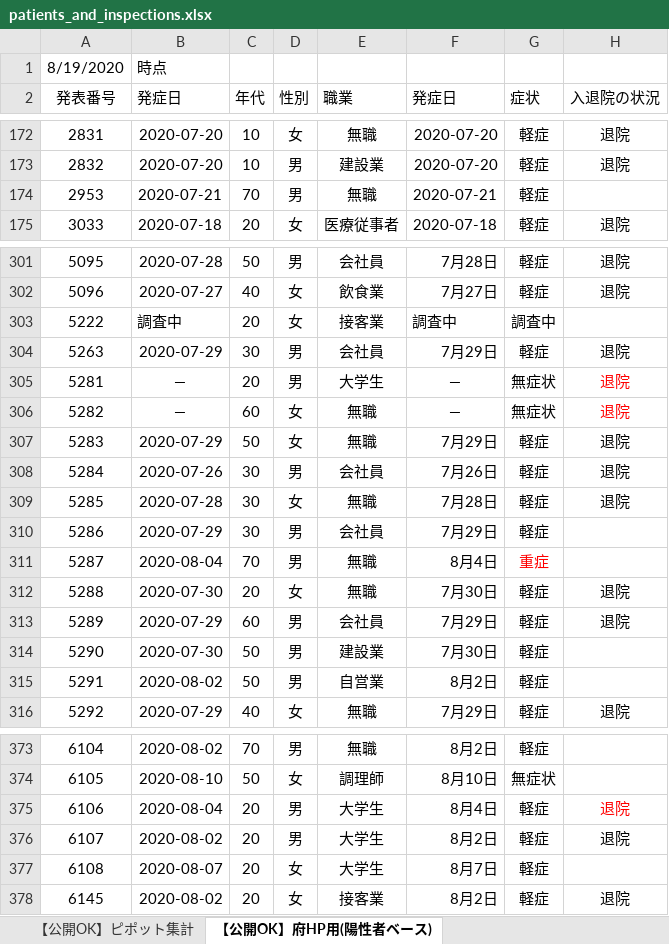
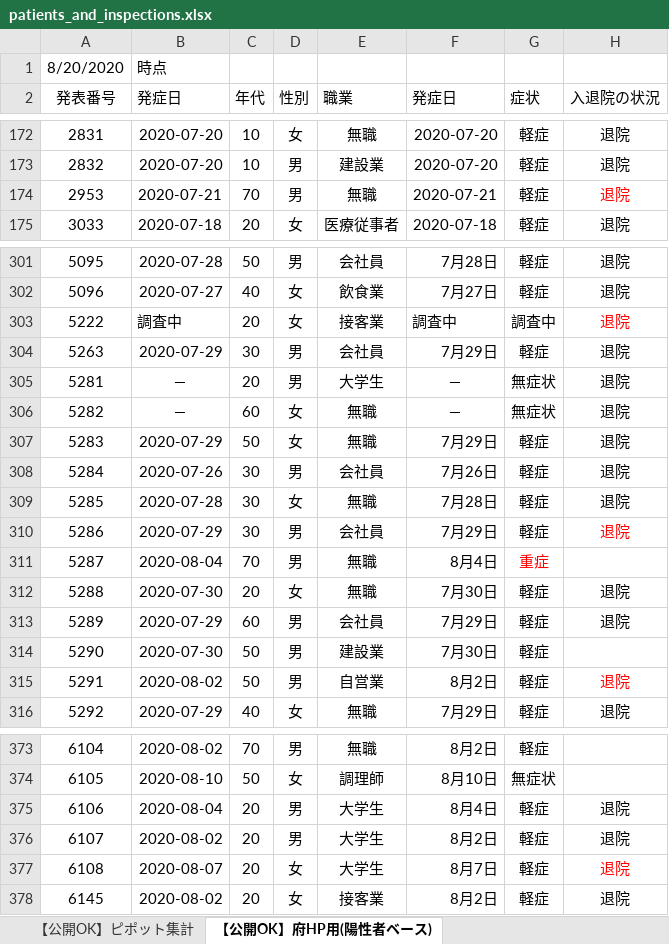
Before and after one commit to yotemuku/covid19, an Excel workbook: data/patients_and_inspections.xlsx, sheet 【公開OK】府HP用(陽性者ベース), drawn as a sheet; only a part is shown, gaps mark what is left out; values as stored, in another font and other column widths than the file's, no borders; the diff covers the shown part only; the diff names each change by its address in the sheet, - before the commit and + after, or states it on an @@ line.

```diff
--- a/data/patients_and_inspections.xlsx (sheet 【公開OK】府HP用(陽性者ベース))
+++ b/data/patients_and_inspections.xlsx (sheet 【公開OK】府HP用(陽性者ベース))
-A1 (発表番号): 8/19/2020
+A1 (発表番号): 8/20/2020
-H174 (入退院の状況): (empty)
+H174 (入退院の状況): 退院
-H303 (入退院の状況): (empty)
+H303 (入退院の状況): 退院
-H305:H306 text colour: #FF0000
+H305:H306 text colour: black
-H310 (入退院の状況): (empty)
+H310 (入退院の状況): 退院
-H315 (入退院の状況): (empty)
+H315 (入退院の状況): 退院
-H375 text colour: #FF0000
+H375 text colour: black
-H377 (入退院の状況): (empty)
+H377 (入退院の状況): 退院
```
Also changed, not shown: 15 edited cells and cell formats elsewhere in this sheet, sheet 【公開OK】コロナサイト用（日付ベース）, sheet 【公開OK】ピポット集計, 1 other file.
